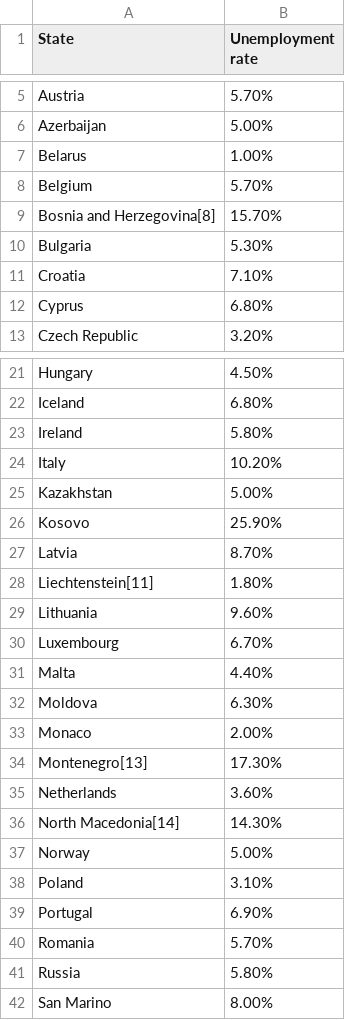
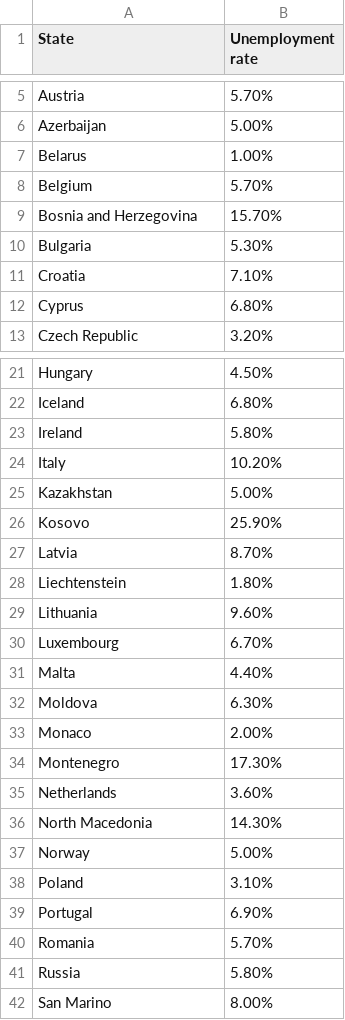
Before and after one commit to TKuijlaars/TKuijlaars.github.io, a CSV file: EuropeUnem.csv, drawn as a sheet; only a part is shown, gaps mark what is left out.

Commit message:
Add files via upload

```diff
--- a/EuropeUnem.csv
+++ b/EuropeUnem.csv
@@ -8,3 +8,3 @@ Belarus,1.00%,,
 Belgium,5.70%,,
-Bosnia and Herzegovina[8],15.70%,,
+Bosnia and Herzegovina,15.70%,,
 Bulgaria,5.30%,,
@@ -27,3 +27,3 @@ Kosovo,25.90%,,
 Latvia,8.70%,,
-Liechtenstein[11],1.80%,,
+Liechtenstein,1.80%,,
 Lithuania,9.60%,,
@@ -33,5 +33,5 @@ Moldova,6.30%,,
 Monaco,2.00%,,
-Montenegro[13],17.30%,,
+Montenegro,17.30%,,
 Netherlands,3.60%,,
-North Macedonia[14],14.30%,,
+North Macedonia,14.30%,,
 Norway,5.00%,,
```
